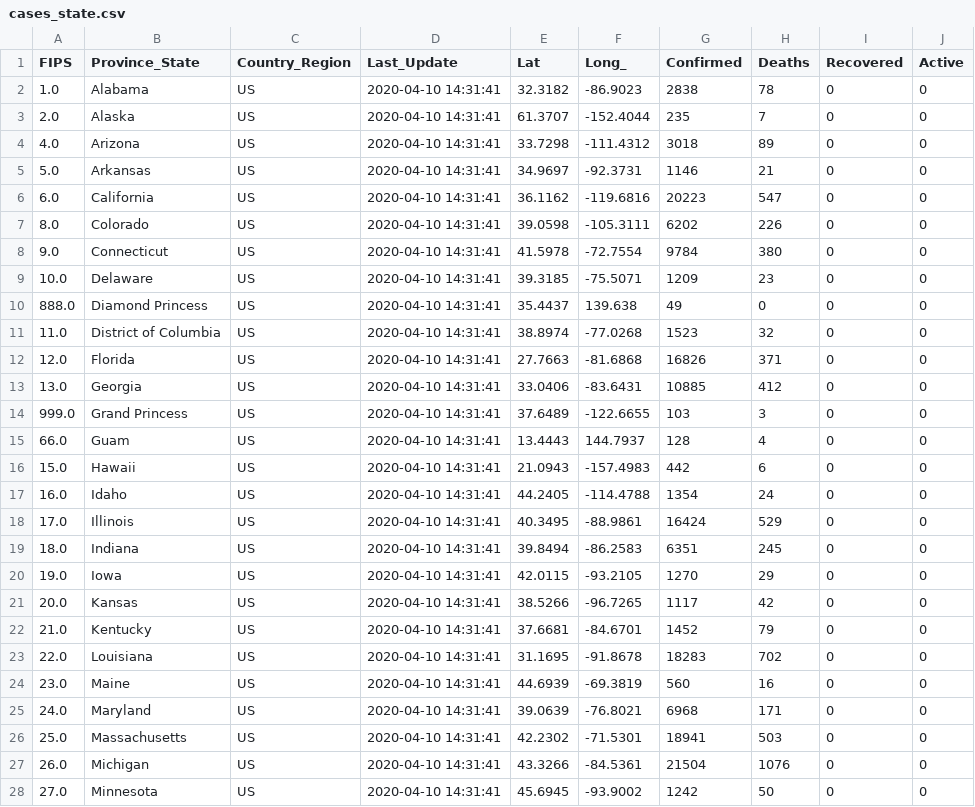
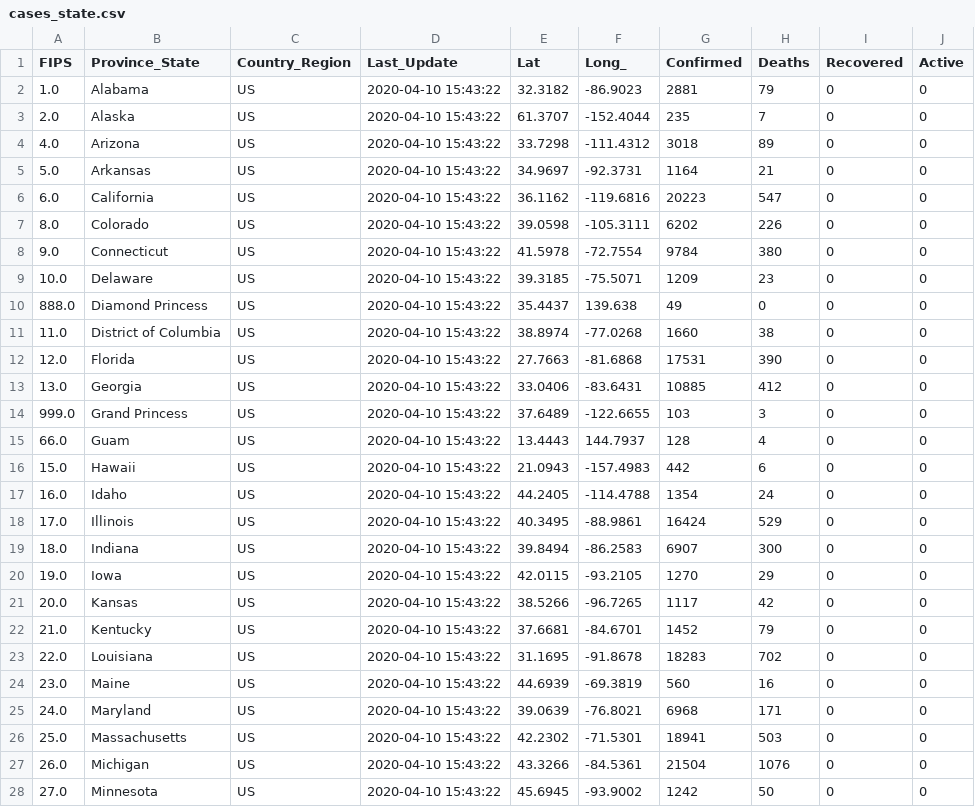
Before and after one commit to pablisco/virustrend, a CSV file: cache/cases_state.csv, drawn as a sheet; only a part is shown; the diff covers the shown part only.

```diff
--- a/cache/cases_state.csv
+++ b/cache/cases_state.csv
@@ -1,28 +1,28 @@
 FIPS,Province_State,Country_Region,Last_Update,Lat,Long_,Confirmed,Deaths,Recovered,Active
-1.0,Alabama,US,2020-04-10 14:31:41,32.3182,-86.9023,2838,78,0,0
-2.0,Alaska,US,2020-04-10 14:31:41,61.3707,-152.4044,235,7,0,0
-4.0,Arizona,US,2020-04-10 14:31:41,33.7298,-111.4312,3018,89,0,0
-5.0,Arkansas,US,2020-04-10 14:31:41,34.9697,-92.3731,1146,21,0,0
-6.0,California,US,2020-04-10 14:31:41,36.1162,-119.6816,20223,547,0,0
-8.0,Colorado,US,2020-04-10 14:31:41,39.0598,-105.3111,6202,226,0,0
-9.0,Connecticut,US,2020-04-10 14:31:41,41.5978,-72.7554,9784,380,0,0
-10.0,Delaware,US,2020-04-10 14:31:41,39.3185,-75.5071,1209,23,0,0
-888.0,Diamond Princess,US,2020-04-10 14:31:41,35.4437,139.638,49,0,0,0
-11.0,District of Columbia,US,2020-04-10 14:31:41,38.8974,-77.0268,1523,32,0,0
-12.0,Florida,US,2020-04-10 14:31:41,27.7663,-81.6868,16826,371,0,0
-13.0,Georgia,US,2020-04-10 14:31:41,33.0406,-83.6431,10885,412,0,0
-999.0,Grand Princess,US,2020-04-10 14:31:41,37.6489,-122.6655,103,3,0,0
-66.0,Guam,US,2020-04-10 14:31:41,13.4443,144.7937,128,4,0,0
-15.0,Hawaii,US,2020-04-10 14:31:41,21.0943,-157.4983,442,6,0,0
-16.0,Idaho,US,2020-04-10 14:31:41,44.2405,-114.4788,1354,24,0,0
-17.0,Illinois,US,2020-04-10 14:31:41,40.3495,-88.9861,16424,529,0,0
-18.0,Indiana,US,2020-04-10 14:31:41,39.8494,-86.2583,6351,245,0,0
-19.0,Iowa,US,2020-04-10 14:31:41,42.0115,-93.2105,1270,29,0,0
-20.0,Kansas,US,2020-04-10 14:31:41,38.5266,-96.7265,1117,42,0,0
-21.0,Kentucky,US,2020-04-10 14:31:41,37.6681,-84.6701,1452,79,0,0
-22.0,Louisiana,US,2020-04-10 14:31:41,31.1695,-91.8678,18283,702,0,0
-23.0,Maine,US,2020-04-10 14:31:41,44.6939,-69.3819,560,16,0,0
-24.0,Maryland,US,2020-04-10 14:31:41,39.0639,-76.8021,6968,171,0,0
-25.0,Massachusetts,US,2020-04-10 14:31:41,42.2302,-71.5301,18941,503,0,0
-26.0,Michigan,US,2020-04-10 14:31:41,43.3266,-84.5361,21504,1076,0,0
-27.0,Minnesota,US,2020-04-10 14:31:41,45.6945,-93.9002,1242,50,0,0
+1.0,Alabama,US,2020-04-10 15:43:22,32.3182,-86.9023,2881,79,0,0
+2.0,Alaska,US,2020-04-10 15:43:22,61.3707,-152.4044,235,7,0,0
+4.0,Arizona,US,2020-04-10 15:43:22,33.7298,-111.4312,3018,89,0,0
+5.0,Arkansas,US,2020-04-10 15:43:22,34.9697,-92.3731,1164,21,0,0
+6.0,California,US,2020-04-10 15:43:22,36.1162,-119.6816,20223,547,0,0
+8.0,Colorado,US,2020-04-10 15:43:22,39.0598,-105.3111,6202,226,0,0
+9.0,Connecticut,US,2020-04-10 15:43:22,41.5978,-72.7554,9784,380,0,0
+10.0,Delaware,US,2020-04-10 15:43:22,39.3185,-75.5071,1209,23,0,0
+888.0,Diamond Princess,US,2020-04-10 15:43:22,35.4437,139.638,49,0,0,0
+11.0,District of Columbia,US,2020-04-10 15:43:22,38.8974,-77.0268,1660,38,0,0
+12.0,Florida,US,2020-04-10 15:43:22,27.7663,-81.6868,17531,390,0,0
+13.0,Georgia,US,2020-04-10 15:43:22,33.0406,-83.6431,10885,412,0,0
+999.0,Grand Princess,US,2020-04-10 15:43:22,37.6489,-122.6655,103,3,0,0
+66.0,Guam,US,2020-04-10 15:43:22,13.4443,144.7937,128,4,0,0
+15.0,Hawaii,US,2020-04-10 15:43:22,21.0943,-157.4983,442,6,0,0
+16.0,Idaho,US,2020-04-10 15:43:22,44.2405,-114.4788,1354,24,0,0
+17.0,Illinois,US,2020-04-10 15:43:22,40.3495,-88.9861,16424,529,0,0
+18.0,Indiana,US,2020-04-10 15:43:22,39.8494,-86.2583,6907,300,0,0
+19.0,Iowa,US,2020-04-10 15:43:22,42.0115,-93.2105,1270,29,0,0
+20.0,Kansas,US,2020-04-10 15:43:22,38.5266,-96.7265,1117,42,0,0
+21.0,Kentucky,US,2020-04-10 15:43:22,37.6681,-84.6701,1452,79,0,0
+22.0,Louisiana,US,2020-04-10 15:43:22,31.1695,-91.8678,18283,702,0,0
+23.0,Maine,US,2020-04-10 15:43:22,44.6939,-69.3819,560,16,0,0
+24.0,Maryland,US,2020-04-10 15:43:22,39.0639,-76.8021,6968,171,0,0
+25.0,Massachusetts,US,2020-04-10 15:43:22,42.2302,-71.5301,18941,503,0,0
+26.0,Michigan,US,2020-04-10 15:43:22,43.3266,-84.5361,21504,1076,0,0
+27.0,Minnesota,US,2020-04-10 15:43:22,45.6945,-93.9002,1242,50,0,0
```
Also changed, not shown: 51 edited cells elsewhere in this file, cache/cases.csv, cache/cases_country.csv, 42 other files.
